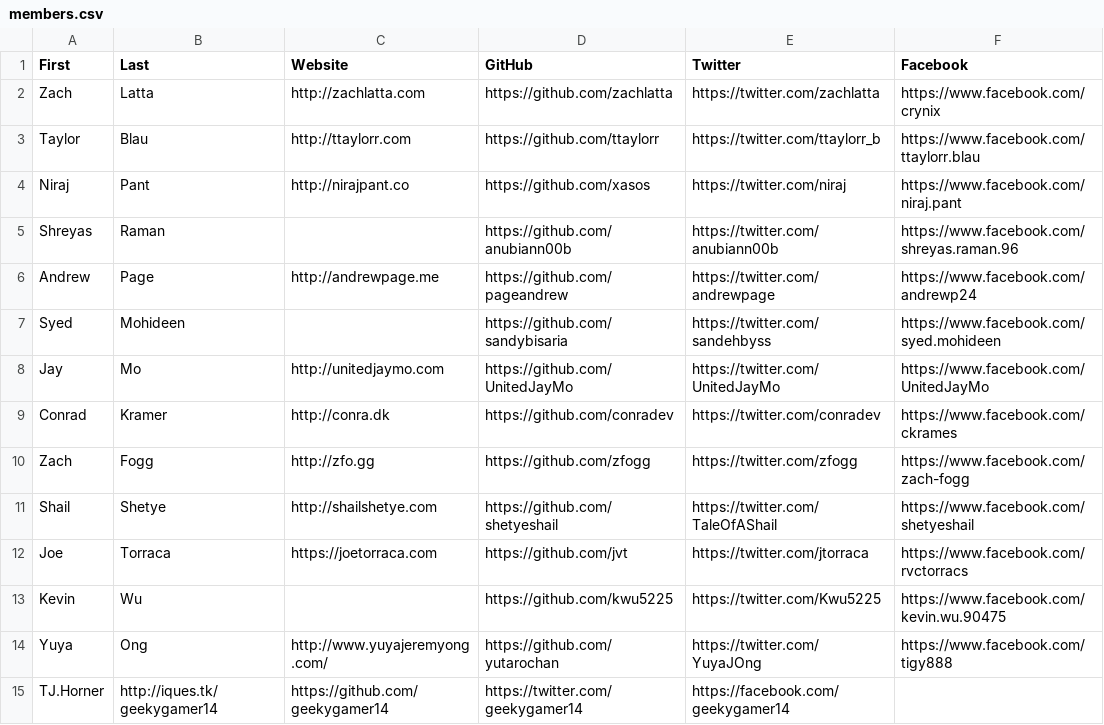
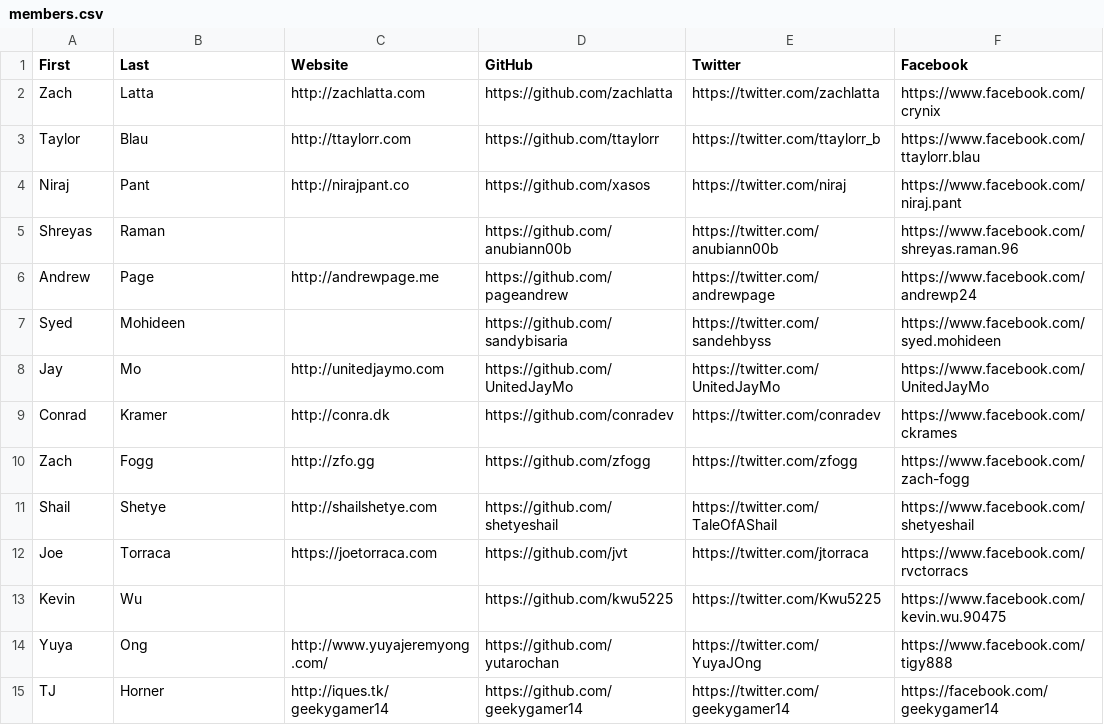
Before and after one commit to hshackers/docs, a CSV file: members.csv, drawn as a sheet.

Commit message:
i messed up the csv on accident

```diff
--- a/members.csv
+++ b/members.csv
@@ -14,2 +14,2 @@ Kevin,Wu,,https://github.com/kwu5225,https://twitter.com/Kwu5225,https://www.fac
 Yuya,Ong,http://www.yuyajeremyong.com/,https://github.com/yutarochan,https://twitter.com/YuyaJOng,https://www.facebook.com/tigy888
-TJ.Horner,http://iques.tk/geekygamer14,https://github.com/geekygamer14,https://twitter.com/geekygamer14,https://facebook.com/geekygamer14
+TJ,Horner,http://iques.tk/geekygamer14,https://github.com/geekygamer14,https://twitter.com/geekygamer14,https://facebook.com/geekygamer14
```
